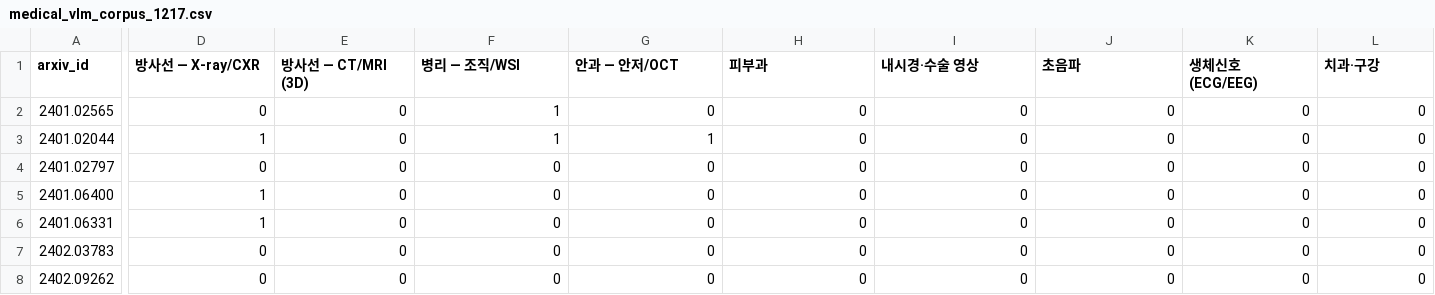
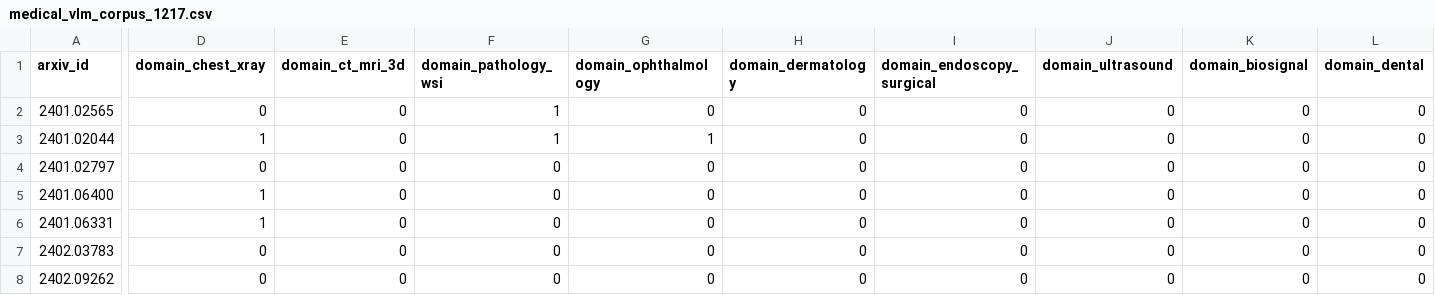
Before and after one commit to fofifafo/medical-vlm-landscape-2026, a CSV file: data/medical_vlm_corpus_1217.csv, drawn as a sheet; only a part is shown, gaps mark what is left out; the diff covers the shown part only; the diff names each change by its address in the sheet, - before the commit and + after, or states it on an @@ line.

```diff
--- a/data/medical_vlm_corpus_1217.csv
+++ b/data/medical_vlm_corpus_1217.csv
-D1: 방사선 — X-ray/CXR
+D1: domain_chest_xray
-E1: 방사선 — CT/MRI (3D)
+E1: domain_ct_mri_3d
-F1: 병리 — 조직/WSI
+F1: domain_pathology_wsi
-G1: 안과 — 안저/OCT
+G1: domain_ophthalmology
-H1: 피부과
+H1: domain_dermatology
-I1: 내시경·수술 영상
+I1: domain_endoscopy_surgical
-J1: 초음파
+J1: domain_ultrasound
-K1: 생체신호 (ECG/EEG)
+K1: domain_biosignal
-L1: 치과·구강
+L1: domain_dental
```
Also changed, not shown: 32 edited cells elsewhere in this file, validation/class_agreement.csv, 12 other files.
